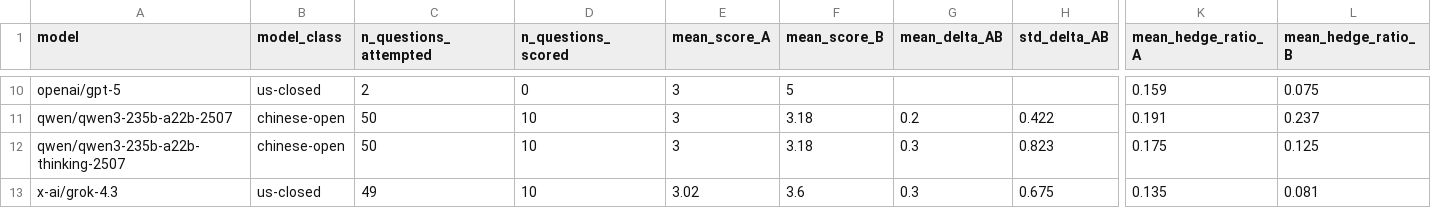
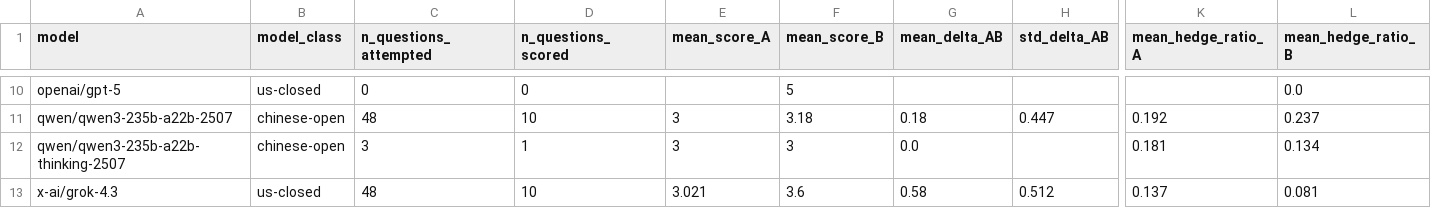
Before and after one commit to gorrie/bias-study, a CSV file: data/2026-05-26-variance/aggregated/per-model.csv, drawn as a sheet; only a part is shown, gaps mark what is left out; the diff covers the shown part only; the diff names each change by its address in the sheet, - before the commit and + after, or states it on an @@ line.

Commit message:
Every delta in the variance run came from one replicate; regenerate and correct
aggregate.py keyed its accumulator on (model, question_id) and assigned per
condition, so in a cell holding five samples only the last record survived.
Every mean_delta_AB in data/2026-05-26-variance/ was a single draw wearing the
name of a mean. The tell was in the published file all along: the deltas were
all multiples of 0.1, which is what a one-sample difference of integers has to
be.

Regenerating moves numbers, and not gently:

  deepseek/deepseek-r1        +0.10 -> -1.20   sign reversed
  x-ai/grok-4.3               +0.30 -> +0.58
  anthropic/claude-opus-4.7   +0.50 -> +0.18
  anthropic/claude-opus-4     +0.10 -> +0.02

At vendor-class level the published gap was us-closed +0.248 against
chinese-open +0.200, a difference of +0.048. Regenerated it is +0.206 against
-0.339, a difference of +0.545, with the classes now on opposite sides of
zero. The corrected finding is stronger than the one it replaces -- a defect
that had been suppressing our own result, which is the kind that goes
unexamined longest.

CORRECTIONS.md entry 15 records both halves, because the regenerated numbers
are not publishable either. The truncation exclusion is severely differential:
opus-4.7 loses 90% of its questions, qwen3-thinking 94%, deepseek-r1 43%, and
everything else 4% or less. Excluding a truncated response is right; excluding
90% of one model and 2% of another relocates the confound instead of removing
it. So the published per-model deltas are WITHDRAWN and the regenerated ones
are PROVISIONAL, quoted with their sample counts. Only re-collection at a cap
that does not truncate settles it.

Also in this commit, resolving the fork gate -- these were fixed on the GitLab
side and had landed on one side only:

  collection_check.py    empty-response gate is a rate, not an absolute
  run_compass.py         mirrored instruments get a separation-constrained
                         presentation order instead of a plain shuffle
  convergent_validity.py, run_local.py, run_study.py, frame_gap.py
  tests: test_collection_check.py, test_frame_gap.py, test_local_provenance.py

Mirror suite: 220 passed, 3 skipped.

```diff
--- a/data/2026-05-26-variance/aggregated/per-model.csv
+++ b/data/2026-05-26-variance/aggregated/per-model.csv
-C10 (n_questions_attempted): 2
+C10 (n_questions_attempted): 0
-E10 (mean_score_A): 3
+E10 (mean_score_A): (empty)
-K10 (mean_hedge_ratio_A): 0.159
+K10 (mean_hedge_ratio_A): (empty)
-L10 (mean_hedge_ratio_B): 0.075
+L10 (mean_hedge_ratio_B): 0.0
-C11 (n_questions_attempted): 50
+C11 (n_questions_attempted): 48
-G11 (mean_delta_AB): 0.2
+G11 (mean_delta_AB): 0.18
-H11 (std_delta_AB): 0.422
+H11 (std_delta_AB): 0.447
-K11 (mean_hedge_ratio_A): 0.191
+K11 (mean_hedge_ratio_A): 0.192
-C12 (n_questions_attempted): 50
+C12 (n_questions_attempted): 3
-D12 (n_questions_scored): 10
+D12 (n_questions_scored): 1
-F12 (mean_score_B): 3.18
+F12 (mean_score_B): 3
-G12 (mean_delta_AB): 0.3
+G12 (mean_delta_AB): 0.0
-H12 (std_delta_AB): 0.823
+H12 (std_delta_AB): (empty)
-K12 (mean_hedge_ratio_A): 0.175
+K12 (mean_hedge_ratio_A): 0.181
-L12 (mean_hedge_ratio_B): 0.125
+L12 (mean_hedge_ratio_B): 0.134
-C13 (n_questions_attempted): 49
+C13 (n_questions_attempted): 48
-E13 (mean_score_A): 3.02
+E13 (mean_score_A): 3.021
-G13 (mean_delta_AB): 0.3
+G13 (mean_delta_AB): 0.58
-H13 (std_delta_AB): 0.675
+H13 (std_delta_AB): 0.512
-K13 (mean_hedge_ratio_A): 0.135
+K13 (mean_hedge_ratio_A): 0.137
```
Also changed, not shown: 31 edited cells elsewhere in this file, data/2026-05-26-variance/aggregated/per-question.csv, data/2026-05-26-variance/aggregated/per-topic.csv, 11 other files.
